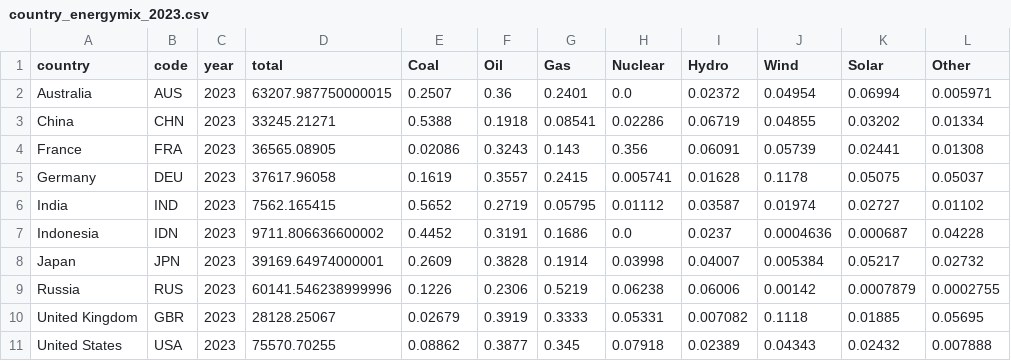
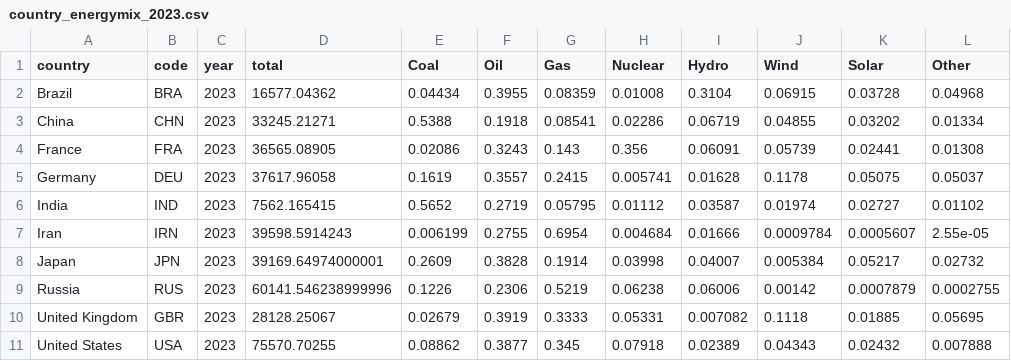
Before and after one commit to hgarbeil/ClimateWeb, a CSV file: data/country_energymix_2023.csv, drawn as a sheet; removed rows and columns are numbered as before the commit, all else as after; the diff names each change by its address in the sheet, - before the commit and + after, or states it on an @@ line.

```diff
--- a/data/country_energymix_2023.csv
+++ b/data/country_energymix_2023.csv
-row 2: Australia | AUS | 2023 | 63207.987750000015 | 0.2507 | 0.36 | 0.2401 | 0.0 | 0.02372 | 0.04954 | 0.06994 | 0.005971
+row 2: Brazil | BRA | 2023 | 16577.04362 | 0.04434 | 0.3955 | 0.08359 | 0.01008 | 0.3104 | 0.06915 | 0.03728 | 0.04968
-row 7: Indonesia | IDN | 2023 | 9711.806636600002 | 0.4452 | 0.3191 | 0.1686 | 0.0 | 0.0237 | 0.0004636 | 0.000687 | 0.04228
+row 7: Iran | IRN | 2023 | 39598.5914243 | 0.006199 | 0.2755 | 0.6954 | 0.004684 | 0.01666 | 0.0009784 | 0.0005607 | 2.55e-05
```
Also changed, not shown: data/countries_source_oneyear.csv, 5 other files.
